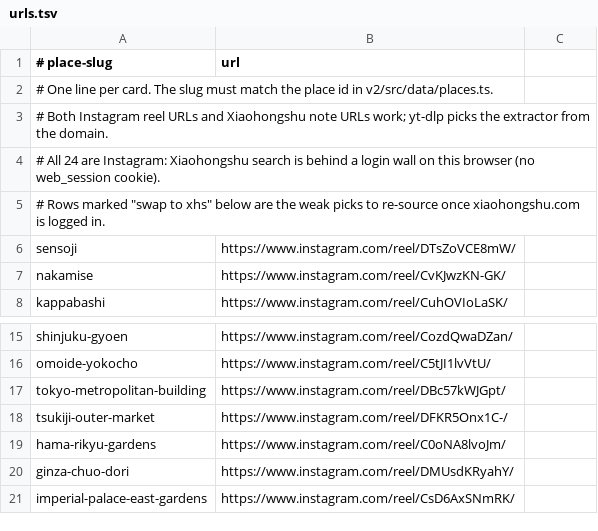
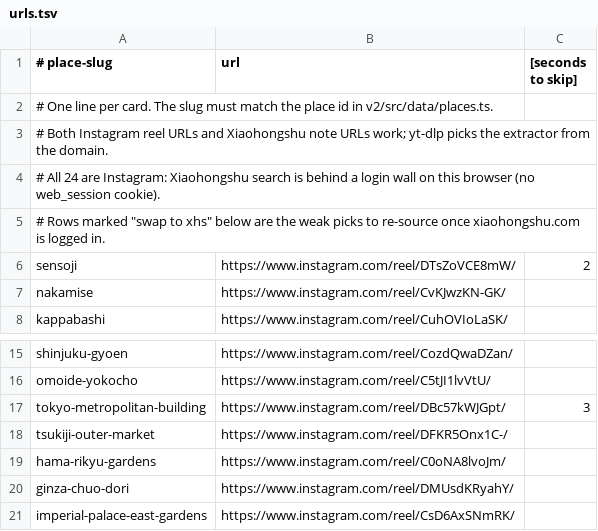
Before and after one commit to TolongLabs/Perch, a TSV file: scripts/reels/urls.tsv, drawn as a sheet; only a part is shown, gaps mark what is left out.

```diff
--- a/scripts/reels/urls.tsv
+++ b/scripts/reels/urls.tsv
@@ -1,2 +1,2 @@
-# place-slug	url
+# place-slug	url	[seconds to skip]
 # One line per card. The slug must match the place id in v2/src/data/places.ts.
@@ -5,3 +5,3 @@
 # Rows marked "swap to xhs" below are the weak picks to re-source once xiaohongshu.com is logged in.
-sensoji	https://www.instagram.com/reel/DTsZoVCE8mW/
+sensoji	https://www.instagram.com/reel/DTsZoVCE8mW/	2
 nakamise	https://www.instagram.com/reel/CvKJwzKN-GK/
@@ -16,3 +16,3 @@ shinjuku-gyoen	https://www.instagram.com/reel/CozdQwaDZan/
 omoide-yokocho	https://www.instagram.com/reel/C5tJI1lvVtU/
-tokyo-metropolitan-building	https://www.instagram.com/reel/DBc57kWJGpt/
+tokyo-metropolitan-building	https://www.instagram.com/reel/DBc57kWJGpt/	3
 tsukiji-outer-market	https://www.instagram.com/reel/DFKR5Onx1C-/
```
Also changed, not shown: 2 other files.
